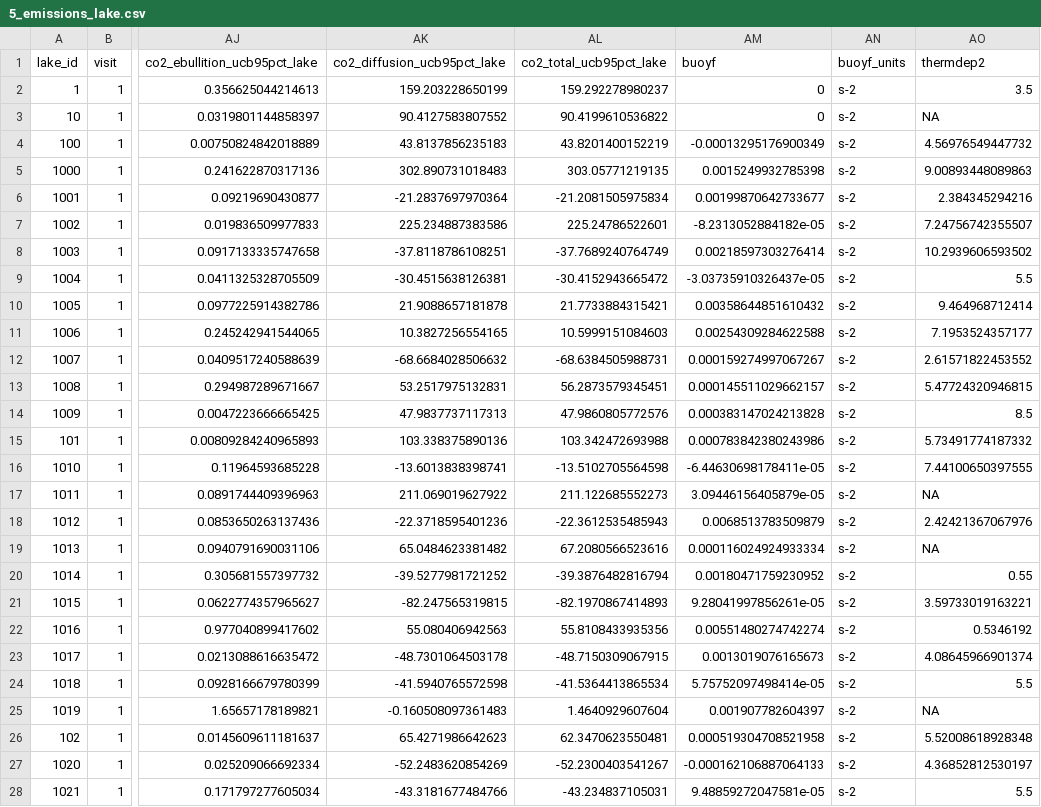
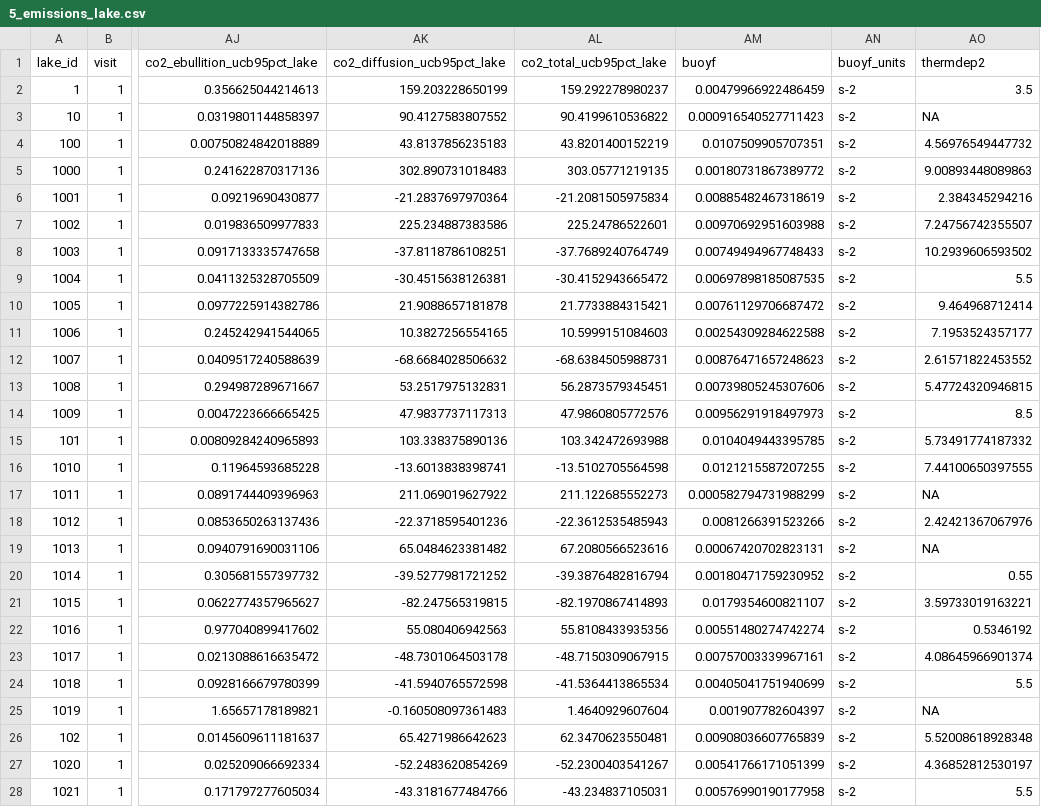
Before and after one commit to rmpilla/surge_stats_public, a CSV file: input_data/5_emissions_lake.csv, drawn as a sheet; only a part is shown, gaps mark what is left out; the diff covers the shown part only; the diff names each change by its address in the sheet, - before the commit and + after, or states it on an @@ line.

```diff
--- a/input_data/5_emissions_lake.csv
+++ b/input_data/5_emissions_lake.csv
-AM2 (buoyf): 0
+AM2 (buoyf): 0.00479966922486459
-AM3 (buoyf): 0
+AM3 (buoyf): 0.000916540527711423
-AM4 (buoyf): -0.00013295176900349
+AM4 (buoyf): 0.0107509905707351
-AM5 (buoyf): 0.0015249932785398
+AM5 (buoyf): 0.00180731867389772
-AM6 (buoyf): 0.00199870642733677
+AM6 (buoyf): 0.00885482467318619
-AM7 (buoyf): -8.2313052884182e-05
+AM7 (buoyf): 0.00970692951603988
-AM8 (buoyf): 0.00218597303276414
+AM8 (buoyf): 0.00749494967748433
-AM9 (buoyf): -3.03735910326437e-05
+AM9 (buoyf): 0.00697898185087535
-AM10 (buoyf): 0.00358644851610432
+AM10 (buoyf): 0.00761129706687472
-AM12 (buoyf): 0.000159274997067267
+AM12 (buoyf): 0.00876471657248623
-AM13 (buoyf): 0.000145511029662157
+AM13 (buoyf): 0.00739805245307606
-AM14 (buoyf): 0.000383147024213828
+AM14 (buoyf): 0.00956291918497973
-AM15 (buoyf): 0.000783842380243986
+AM15 (buoyf): 0.0104049443395785
-AM16 (buoyf): -6.44630698178411e-05
+AM16 (buoyf): 0.0121215587207255
-AM17 (buoyf): 3.09446156405879e-05
+AM17 (buoyf): 0.000582794731988299
-AM18 (buoyf): 0.0068513783509879
+AM18 (buoyf): 0.0081266391523266
-AM19 (buoyf): 0.000116024924933334
+AM19 (buoyf): 0.00067420702823131
-AM21 (buoyf): 9.28041997856261e-05
+AM21 (buoyf): 0.0179354600821107
-AM23 (buoyf): 0.0013019076165673
+AM23 (buoyf): 0.00757003339967161
-AM24 (buoyf): 5.75752097498414e-05
+AM24 (buoyf): 0.00405041751940699
-AM26 (buoyf): 0.000519304708521958
+AM26 (buoyf): 0.00908036607765839
-AM27 (buoyf): -0.000162106887064133
+AM27 (buoyf): 0.00541766171051399
-AM28 (buoyf): 9.48859272047581e-05
+AM28 (buoyf): 0.00576990190177958
```
Also changed, not shown: 103 edited cells elsewhere in this file, input_data/6_depth_profiles.csv, 1 other file.
